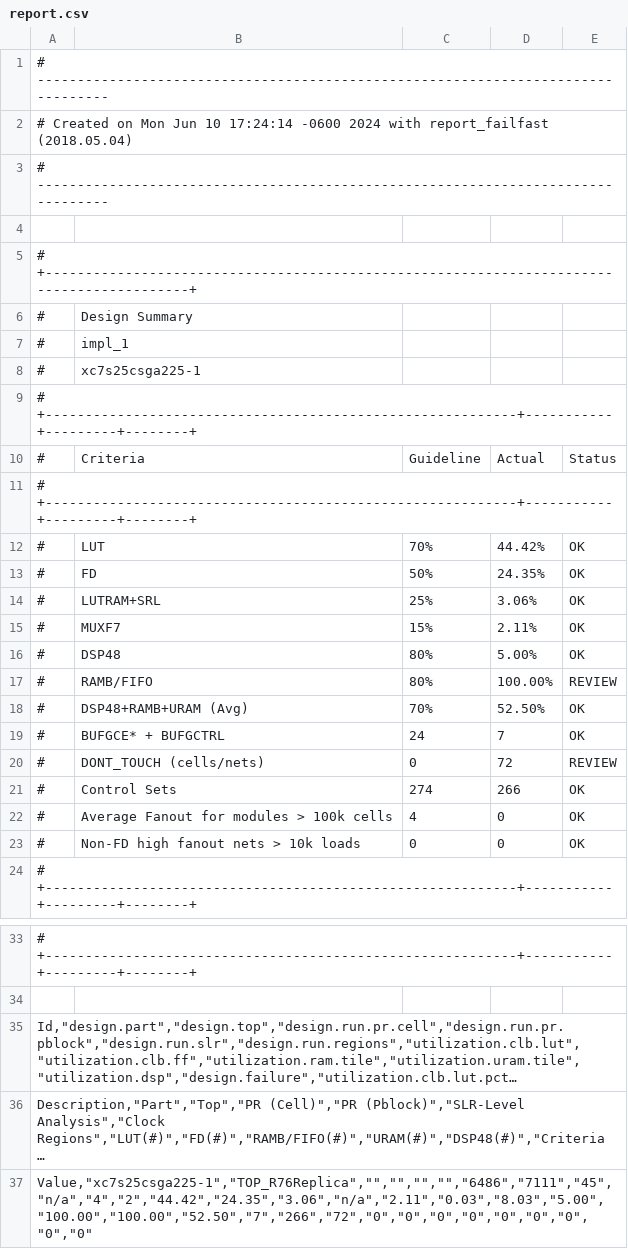
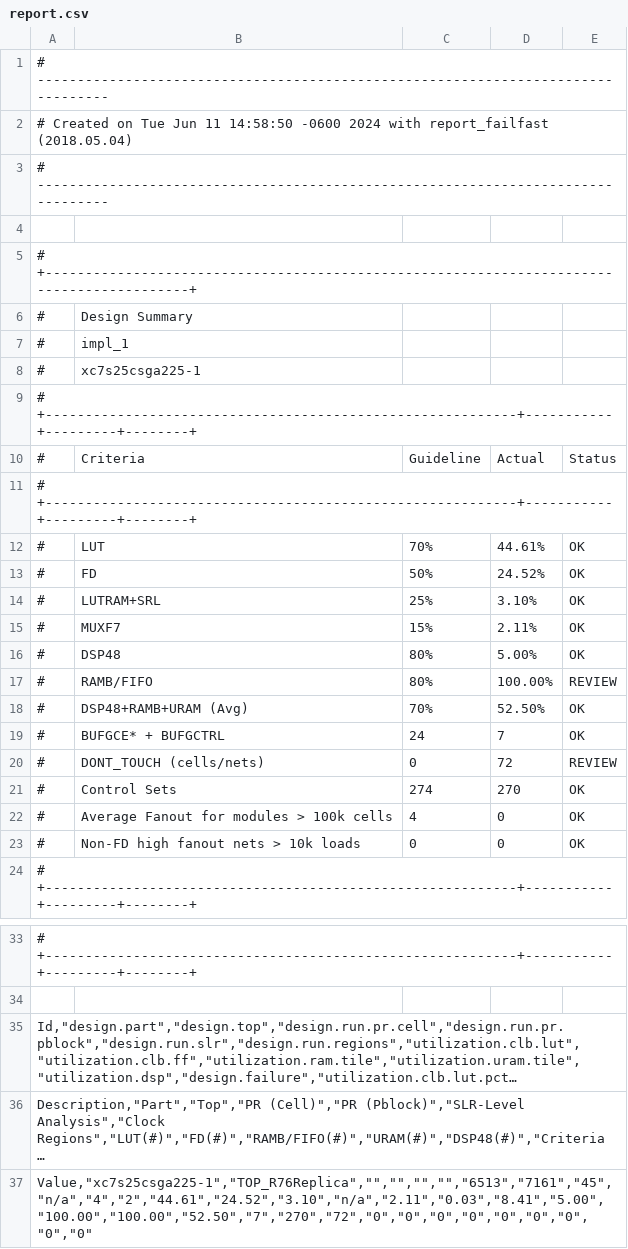
Before and after one commit to villano-lab/NaI_Array_Firmware, a CSV file: R76Replica/output/report.csv, drawn as a sheet; only a part is shown, gaps mark what is left out; long unchanged cells end in …; the diff names each change by its address in the sheet, - before the commit and + after, or states it on an @@ line.

```diff
--- a/R76Replica/output/report.csv
+++ b/R76Replica/output/report.csv
-A2: …Created on Mon Jun 10 17:24:14 -0600 2024…
+A2: …Created on Tue Jun 11 14:58:50 -0600 2024…
-D12: 44.42%
+D12: 44.61%
-D13: 24.35%
+D13: 24.52%
-D14: 3.06%
+D14: 3.10%
-D21: 266
+D21: 270
-A37: Value,"xc7s25csga225-1","TOP_R76Replica","","","","","6486","7111","45","n/a","4","2","44.42","24.35","3.06","n/a","2.11","0.03","8.03","5.00","100.00","100.00","52.50","7","266","72","0","0","0","0","0","0","0","0","0"
+A37: Value,"xc7s25csga225-1","TOP_R76Replica","","","","","6513","7161","45","n/a","4","2","44.61","24.52","3.10","n/a","2.11","0.03","8.41","5.00","100.00","100.00","52.50","7","270","72","0","0","0","0","0","0","0","0","0"
```
Also changed, not shown: 8 other files.
